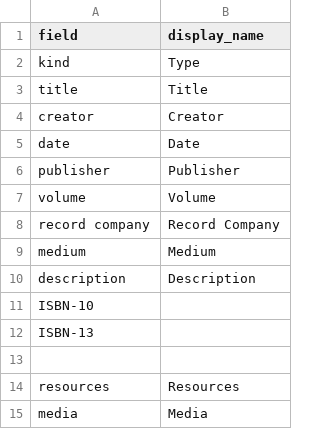
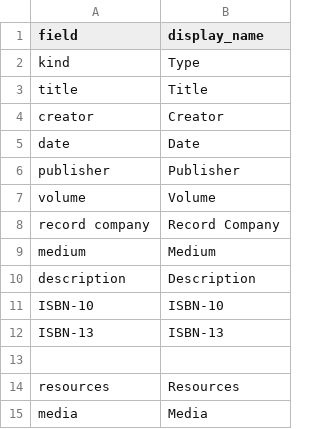
Before and after one commit to CMUTech4Society/collectionbuilder-gh, a CSV file: _data/config-table.csv, drawn as a sheet.

Commit message:
Update config-table.csv

```diff
--- a/_data/config-table.csv
+++ b/_data/config-table.csv
@@ -10,4 +10,4 @@ medium,Medium,
 description,Description,
-ISBN-10,,
-ISBN-13,,
+ISBN-10,ISBN-10,
+ISBN-13,ISBN-13,
 ,,
```
